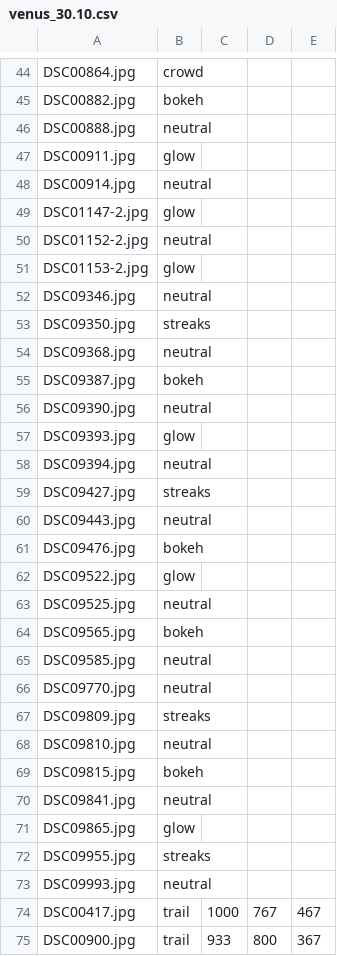
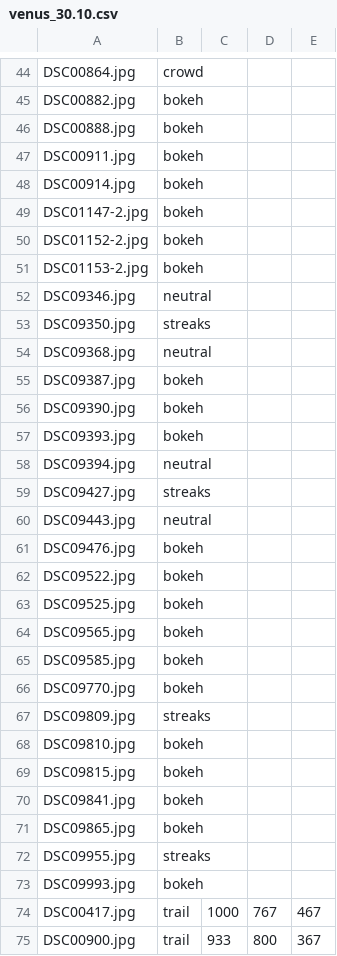
Before and after one commit to tommasoserenifreelance-ux/editing, a CSV file: grading/jobs/venus_30.10.csv, drawn as a sheet; only a part is shown, gaps mark what is left out; the diff covers the shown part only.

```diff
--- a/grading/jobs/venus_30.10.csv
+++ b/grading/jobs/venus_30.10.csv
@@ -45,8 +45,8 @@ DSC00864.jpg,crowd
 DSC00882.jpg,bokeh
-DSC00888.jpg,neutral
-DSC00911.jpg,glow
-DSC00914.jpg,neutral
-DSC01147-2.jpg,glow
-DSC01152-2.jpg,neutral
-DSC01153-2.jpg,glow
+DSC00888.jpg,bokeh
+DSC00911.jpg,bokeh
+DSC00914.jpg,bokeh
+DSC01147-2.jpg,bokeh
+DSC01152-2.jpg,bokeh
+DSC01153-2.jpg,bokeh
 DSC09346.jpg,neutral
@@ -55,4 +55,4 @@ DSC09368.jpg,neutral
 DSC09387.jpg,bokeh
-DSC09390.jpg,neutral
-DSC09393.jpg,glow
+DSC09390.jpg,bokeh
+DSC09393.jpg,bokeh
 DSC09394.jpg,neutral
@@ -61,14 +61,14 @@ DSC09443.jpg,neutral
 DSC09476.jpg,bokeh
-DSC09522.jpg,glow
-DSC09525.jpg,neutral
+DSC09522.jpg,bokeh
+DSC09525.jpg,bokeh
 DSC09565.jpg,bokeh
-DSC09585.jpg,neutral
-DSC09770.jpg,neutral
+DSC09585.jpg,bokeh
+DSC09770.jpg,bokeh
 DSC09809.jpg,streaks
-DSC09810.jpg,neutral
+DSC09810.jpg,bokeh
 DSC09815.jpg,bokeh
-DSC09841.jpg,neutral
-DSC09865.jpg,glow
+DSC09841.jpg,bokeh
+DSC09865.jpg,bokeh
 DSC09955.jpg,streaks
-DSC09993.jpg,neutral
+DSC09993.jpg,bokeh
 DSC00417.jpg,trail,1000,767,467
```
Also changed, not shown: 19 edited cells elsewhere in this file, 2 other files.
